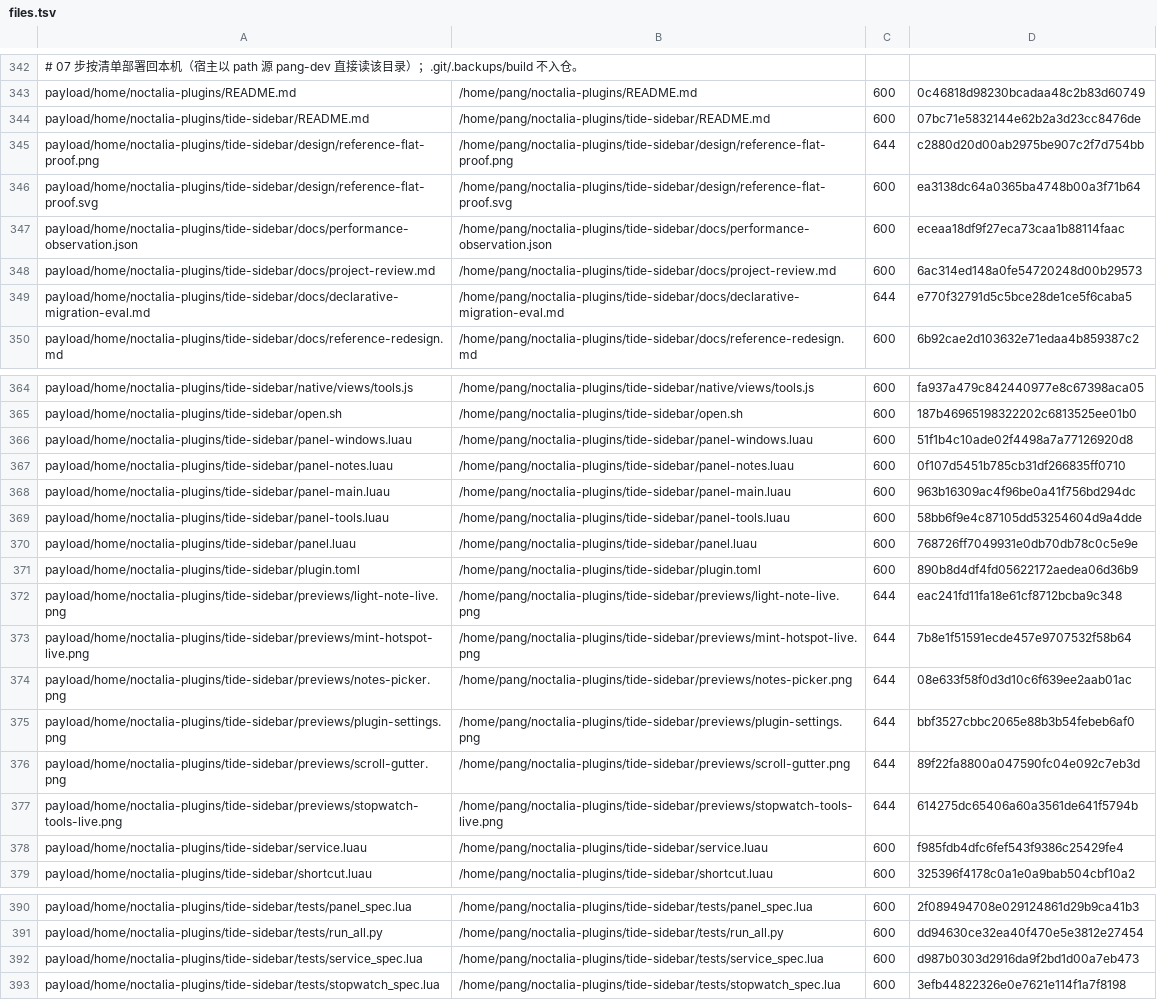
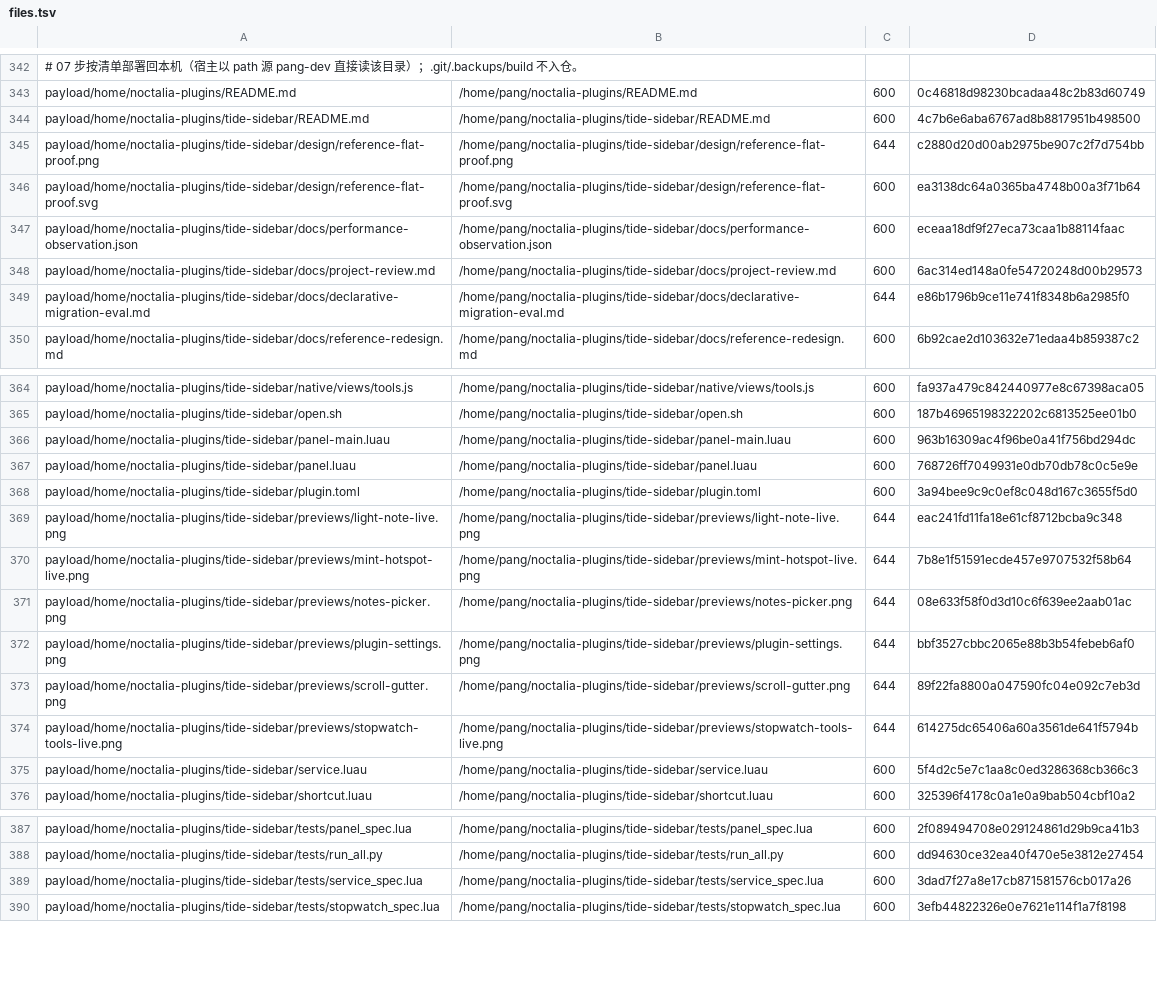
Before and after one commit to tjz123psh/arch-noctalia, a TSV file: manifests/files.tsv, drawn as a sheet; only a part is shown, gaps mark what is left out; removed rows and columns are numbered as before the commit, all else as after; the diff names each change by its address in the sheet, - before the commit and + after, or states it on an @@ line.

Commit message:
refactor(tide-sidebar): 三个原型面板合并后删除，只留 side-panel
- 删除 panel-windows.luau / panel-tools.luau / panel-notes.luau 及其 [[panel]] 条目：
  功能已并入 panel-main.luau，面板列表里只剩一个 side-panel（另加 magnifier 自己的）。
  历史实现仍可从提交 c8da3c2 取回（评估文档第 9 节写了命令）。
- service.luau：读取 side_panel_open 前做能力检测（测试桩没有 state.get 时不影响）。
  tests/service_spec.lua 的桩补上 state.get，38 个此前失败的用例恢复。
- 安装器：files.tsv 420 → 417 行；DETAILS 补一段说明「声明式侧栏是默认入口，
  原生前端只作回退，gtk4-layer-shell 仅回退路径需要」。

验证：插件 lint 0 errors / 0 warnings、python tests/run_all.py 全过（含 gjs GTK 构造）；
selfcheck all checks passed；tests/run-all.sh ALL TESTS PASSED；
真机 toggle 打开面板、Esc 关闭、无 gjs 常驻进程。

```diff
--- a/manifests/files.tsv
+++ b/manifests/files.tsv
-D344: 07bc71e5832144e62b2a3d23cc8476de
+D344: 4c7b6e6aba6767ad8b8817951b498500
-D349: e770f32791d5c5bce28de1ce5f6caba5
+D349: e86b1796b9ce11e741f8348b6a2985f0
-row 366: payload/home/noctalia-plugins/tide-sidebar/panel-windows.luau | /home/pang/noctalia-plugins/tide-sidebar/panel-windows.luau | 600 | 51f1b4c10ade02f4498a7a77126920d8
-row 367: payload/home/noctalia-plugins/tide-sidebar/panel-notes.luau | /home/pang/noctalia-plugins/tide-sidebar/panel-notes.luau | 600 | 0f107d5451b785cb31df266835ff0710
-row 369: payload/home/noctalia-plugins/tide-sidebar/panel-tools.luau | /home/pang/noctalia-plugins/tide-sidebar/panel-tools.luau | 600 | 58bb6f9e4c87105dd53254604d9a4dde
-D368: 890b8d4df4fd05622172aedea06d36b9
+D368: 3a94bee9c9c0ef8c048d167c3655f5d0
-D375: f985fdb4dfc6fef543f9386c25429fe4
+D375: 5f4d2c5e7c1aa8c0ed3286368cb366c3
-D389: d987b0303d2916da9f2bd1d00a7eb473
+D389: 3dad7f27a8e17cb871581576cb017a26
```
Also changed, not shown: 10 other files.
